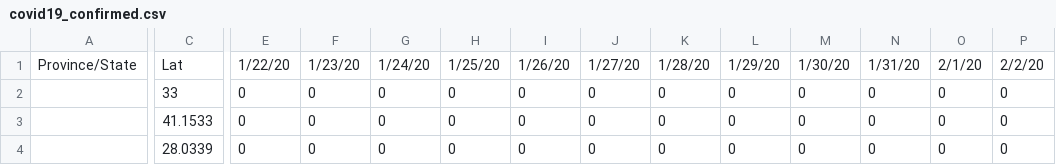
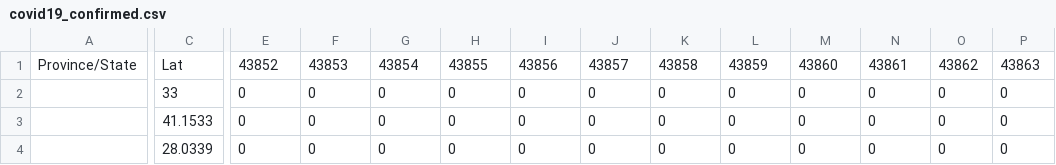
Before and after one commit to allangisoni/Covid19, a CSV file: data/covid19_confirmed.csv, drawn as a sheet; only a part is shown, gaps mark what is left out; the diff covers the shown part only; the diff names each change by its address in the sheet, - before the commit and + after, or states it on an @@ line.

```diff
--- a/data/covid19_confirmed.csv
+++ b/data/covid19_confirmed.csv
-E1: 1/22/20
+E1: 43852
-F1: 1/23/20
+F1: 43853
-G1: 1/24/20
+G1: 43854
-H1: 1/25/20
+H1: 43855
-I1: 1/26/20
+I1: 43856
-J1: 1/27/20
+J1: 43857
-K1: 1/28/20
+K1: 43858
-L1: 1/29/20
+L1: 43859
-M1: 1/30/20
+M1: 43860
-N1: 1/31/20
+N1: 43861
-O1: 2/1/20
+O1: 43862
-P1: 2/2/20
+P1: 43863
```
Also changed, not shown: 72 edited cells elsewhere in this file, data/covid19_recovered.csv, 5 other files.
